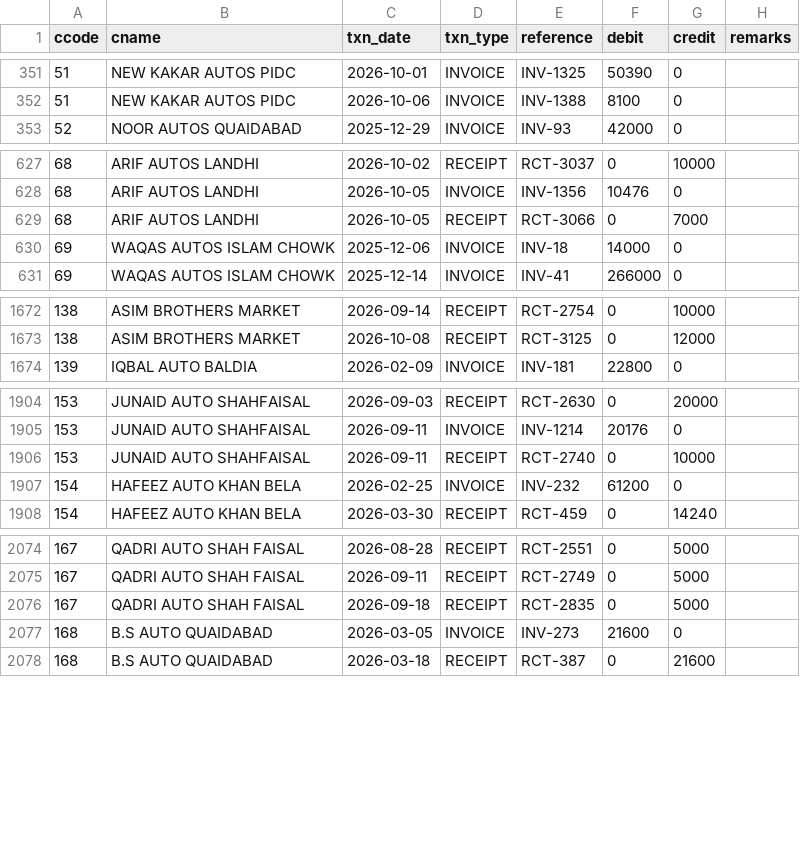
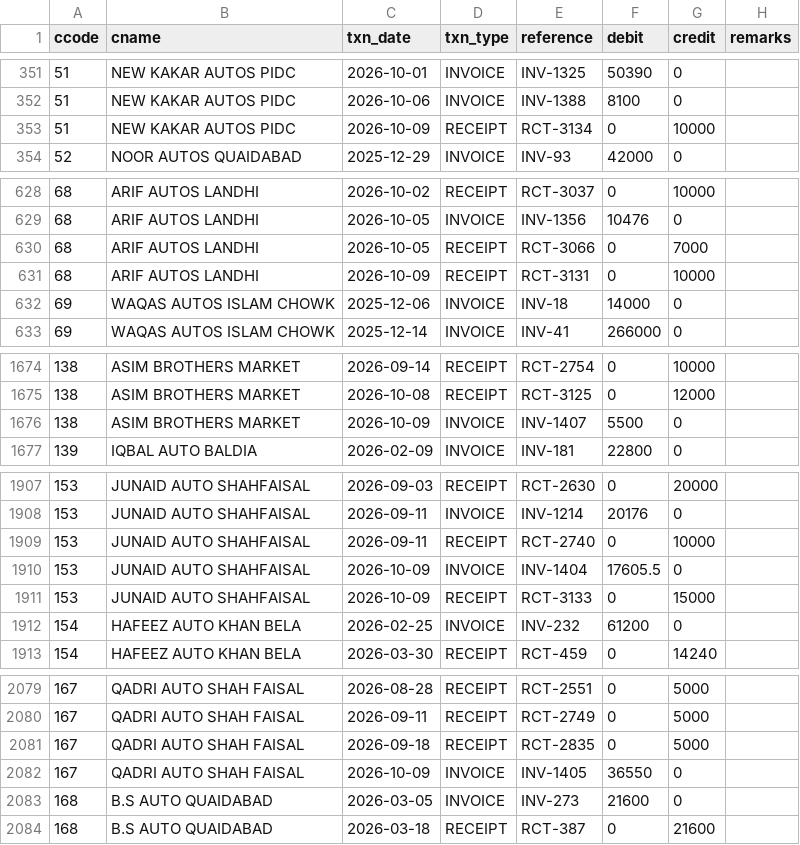
Before and after one commit to ahmedvohrra/zip1_naveed_daily_EXPORT, a CSV file: ledger_all.csv, drawn as a sheet; only a part is shown, gaps mark what is left out; the diff covers the shown part only.

```diff
--- a/ledger_all.csv
+++ b/ledger_all.csv
@@ -352,2 +352,3 @@ ccode,cname,txn_date,txn_type,reference,debit,credit,remarks
 51,NEW KAKAR AUTOS PIDC,2026-10-06,INVOICE,INV-1388,8100,0,
+51,NEW KAKAR AUTOS PIDC,2026-10-09,RECEIPT,RCT-3134,0,10000,
 52,NOOR AUTOS QUAIDABAD,2025-12-29,INVOICE,INV-93,42000,0,
@@ -629,2 +630,3 @@ ccode,cname,txn_date,txn_type,reference,debit,credit,remarks
 68,ARIF AUTOS LANDHI,2026-10-05,RECEIPT,RCT-3066,0,7000,
+68,ARIF AUTOS LANDHI,2026-10-09,RECEIPT,RCT-3131,0,10000,
 69,WAQAS AUTOS ISLAM CHOWK,2025-12-06,INVOICE,INV-18,14000,0,
@@ -1673,2 +1675,3 @@ ccode,cname,txn_date,txn_type,reference,debit,credit,remarks
 138,ASIM BROTHERS MARKET,2026-10-08,RECEIPT,RCT-3125,0,12000,
+138,ASIM BROTHERS MARKET,2026-10-09,INVOICE,INV-1407,5500,0,
 139,IQBAL AUTO BALDIA,2026-02-09,INVOICE,INV-181,22800,0,
@@ -1906,2 +1909,4 @@ ccode,cname,txn_date,txn_type,reference,debit,credit,remarks
 153,JUNAID AUTO SHAHFAISAL,2026-09-11,RECEIPT,RCT-2740,0,10000,
+153,JUNAID AUTO SHAHFAISAL,2026-10-09,INVOICE,INV-1404,17605.5,0,
+153,JUNAID AUTO SHAHFAISAL,2026-10-09,RECEIPT,RCT-3133,0,15000,
 154,HAFEEZ AUTO KHAN BELA,2026-02-25,INVOICE,INV-232,61200,0,
@@ -2076,2 +2081,3 @@ ccode,cname,txn_date,txn_type,reference,debit,credit,remarks
 167,QADRI AUTO SHAH FAISAL,2026-09-18,RECEIPT,RCT-2835,0,5000,
+167,QADRI AUTO SHAH FAISAL,2026-10-09,INVOICE,INV-1405,36550,0,
 168,B.S AUTO QUAIDABAD,2026-03-05,INVOICE,INV-273,21600,0,
```
Also changed, not shown: 8 added rows elsewhere in this file, invoice_lines.csv, invoices.csv, 7 other files.
